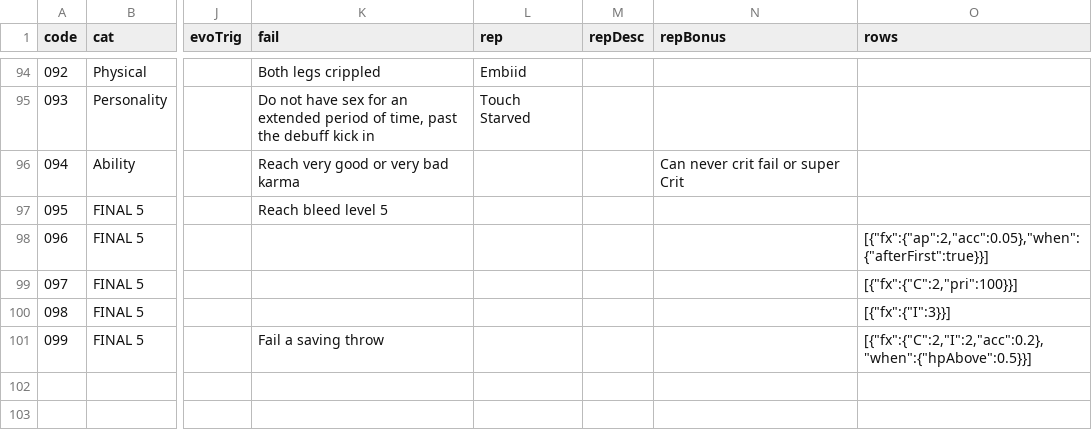
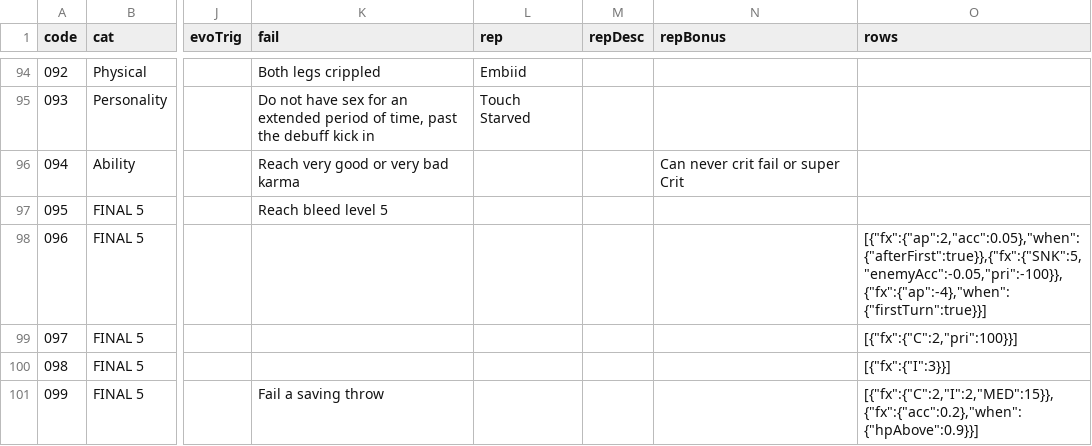
Before and after one commit to ThePrinceOfMilk/fallout-dm-app, a CSV file: data/traits.csv, drawn as a sheet; only a part is shown, gaps mark what is left out; the diff names each change by its address in the sheet, - before the commit and + after, or states it on an @@ line.

```diff
--- a/data/traits.csv
+++ b/data/traits.csv
-O98 (rows): [{"fx":{"ap":2,"acc":0.05},"when":{"afterFirst":true}}]
+O98 (rows): [{"fx":{"ap":2,"acc":0.05},"when":{"afterFirst":true}},{"fx":{"SNK":5,"enemyAcc":-0.05,"pri":-100}},{"fx":{"ap":-4},"when":{"firstTurn":true}}]
-O101 (rows): [{"fx":{"C":2,"I":2,"acc":0.2},"when":{"hpAbove":0.5}}]
+O101 (rows): [{"fx":{"C":2,"I":2,"MED":15}},{"fx":{"acc":0.2},"when":{"hpAbove":0.9}}]
```
Also changed, not shown: data/effects.csv, data/statuses.csv, 15 other files.
